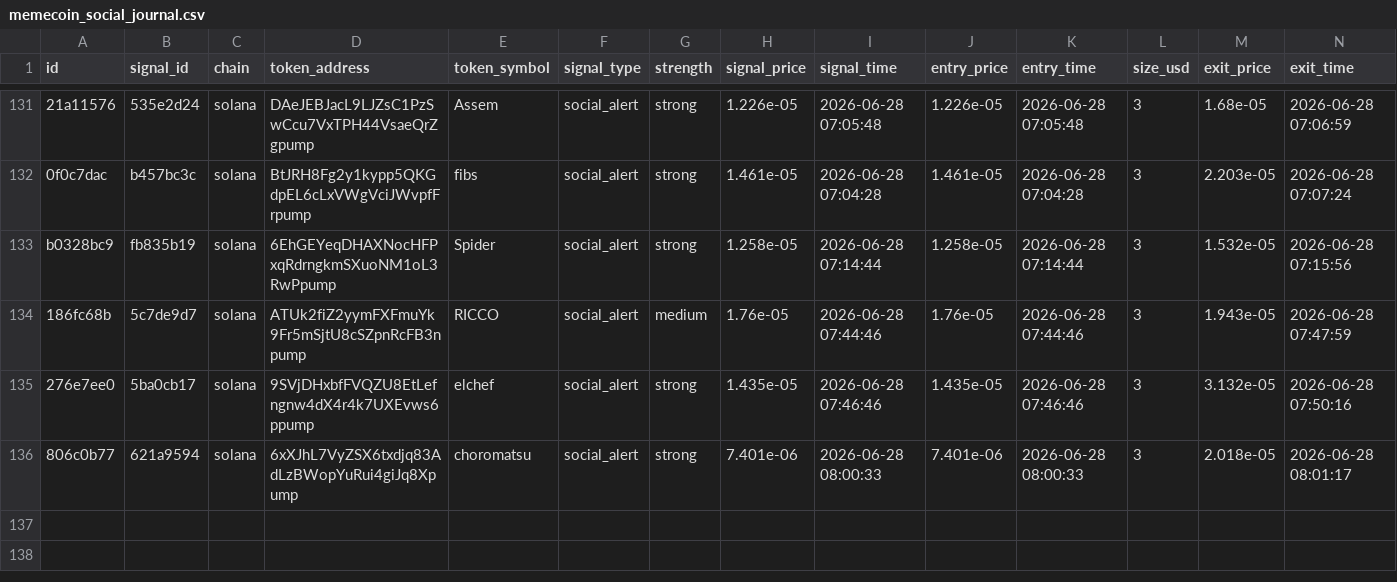
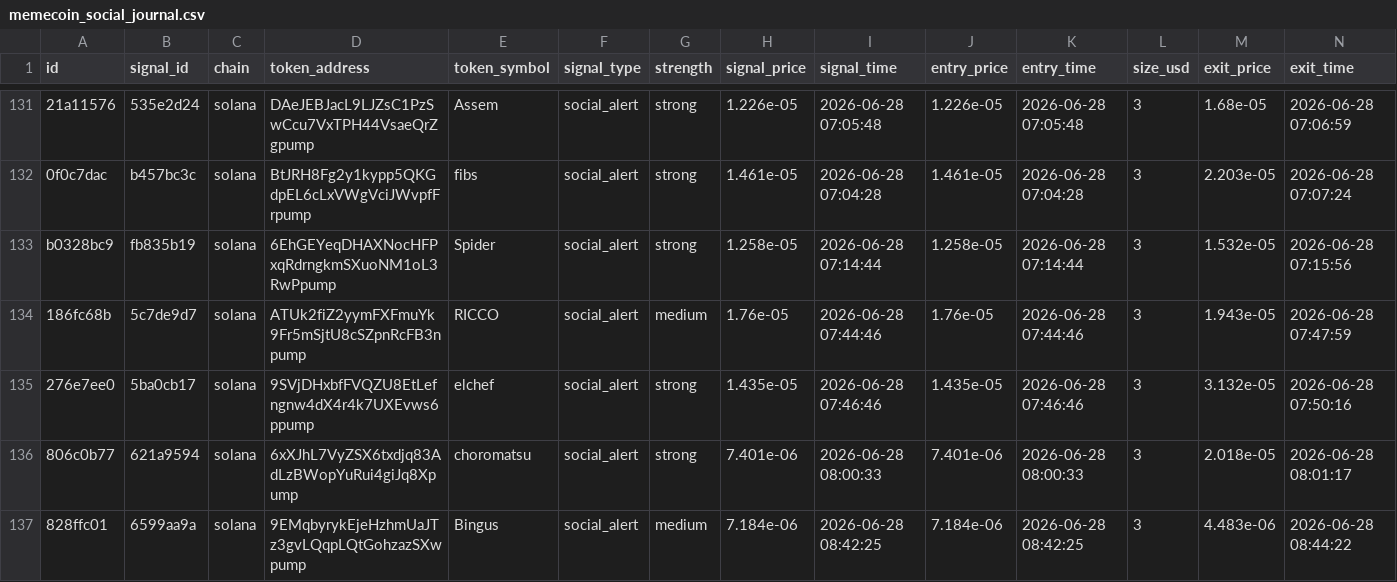
Before and after one commit to AMR200215/quant-bot, a CSV file: logs/memecoin_social_journal.csv, drawn as a sheet; only a part is shown, gaps mark what is left out; rows hold the shown columns only; the diff names each change by its address in the sheet, - before the commit and + after, or states it on an @@ line.

Commit message:
chore: sync live journals 2026-06-19T19:43

```diff
--- a/logs/memecoin_social_journal.csv
+++ b/logs/memecoin_social_journal.csv
+row 137: 828ffc01 | 6599aa9a | solana | 9EMqbyrykEjeHzhmUaJTz3gvLQqpLQtGohzazSXwpump | Bingus | social_alert | medium | 7.184e-06 | 2026-06-28 08:42:25 | 7.184e-06 | 2026-06-28 08:42:25 | 3 | 4.483e-06 | 2026-06-28 08:44:22
```
